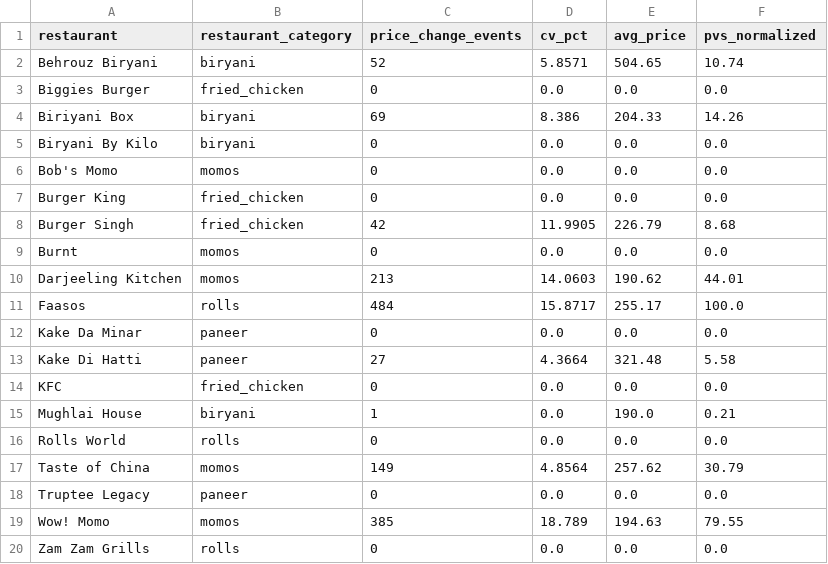
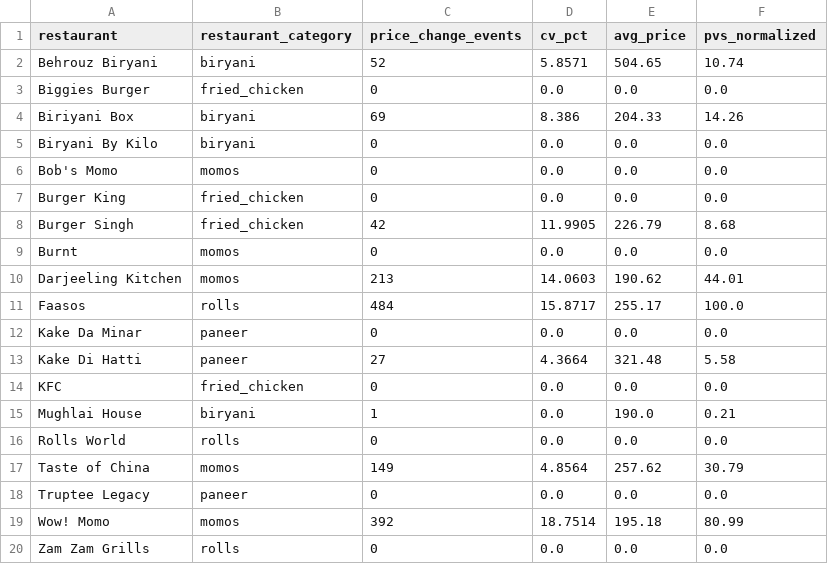
Before and after one commit to Laren27/Price-Surge, a CSV file: data/processed/stability_score/stability_score_results.csv, drawn as a sheet.

Commit message:
Update stability_score_results.csv

```diff
--- a/data/processed/stability_score/stability_score_results.csv
+++ b/data/processed/stability_score/stability_score_results.csv
@@ -18,3 +18,3 @@ Taste of China,momos,149,4.8564,257.62,30.79
 Truptee Legacy,paneer,0,0.0,0.0,0.0
-Wow! Momo,momos,385,18.789,194.63,79.55
+Wow! Momo,momos,392,18.7514,195.18,80.99
 Zam Zam Grills,rolls,0,0.0,0.0,0.0
```
